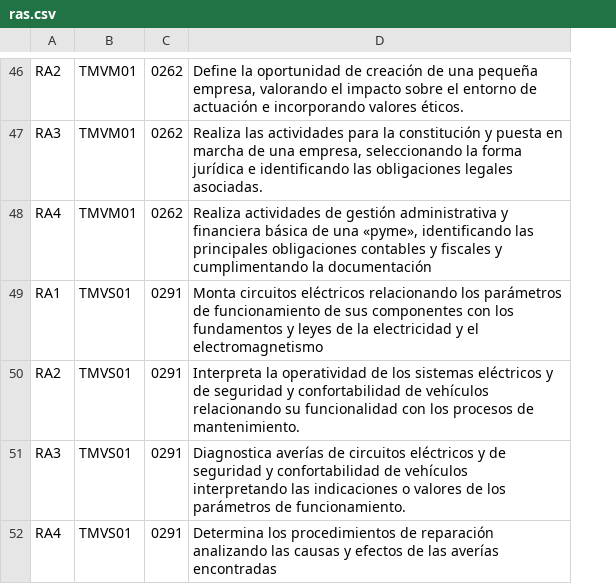
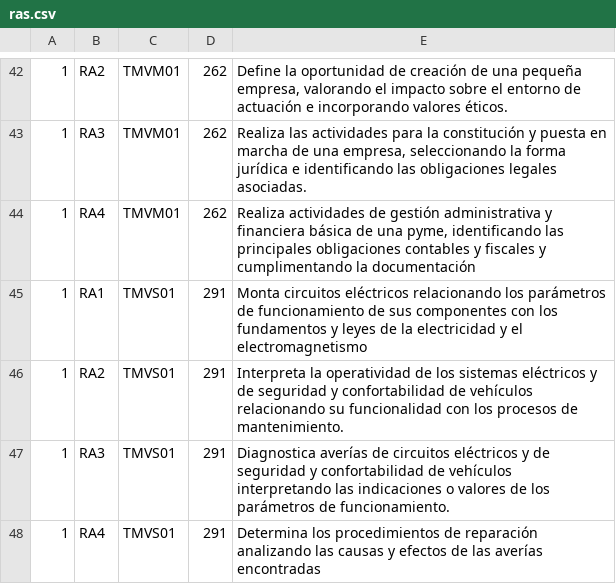
Before and after one commit to isis-werneck/ddg-frontend, a CSV file: ddg-frontend/DDG_fake_data/ras.csv, drawn as a sheet; only a part is shown, gaps mark what is left out; removed rows and columns are numbered as before the commit, all else as after; the diff covers the shown part only; the diff names each change by its address in the sheet, - before the commit and + after, or states it on an @@ line.

```diff
--- a/ddg-frontend/DDG_fake_data/ras.csv
+++ b/ddg-frontend/DDG_fake_data/ras.csv
+column A, rows 42-48: all 1
-column C, rows 46-52: 0262 | 0262 | 0262 | 0291 | 0291 | 0291 | 0291
+column D, rows 42-48: 262 | 262 | 262 | 291 | 291 | 291 | 291
-E44: …de una «pyme», identificando las…
+E44: …de una pyme, identificando las…
```
Also changed, not shown: 11 removed rows, 1 moved row and 1 edited cell elsewhere in this file, ddg-frontend/DDG_fake_data/asignaturas.csv.
